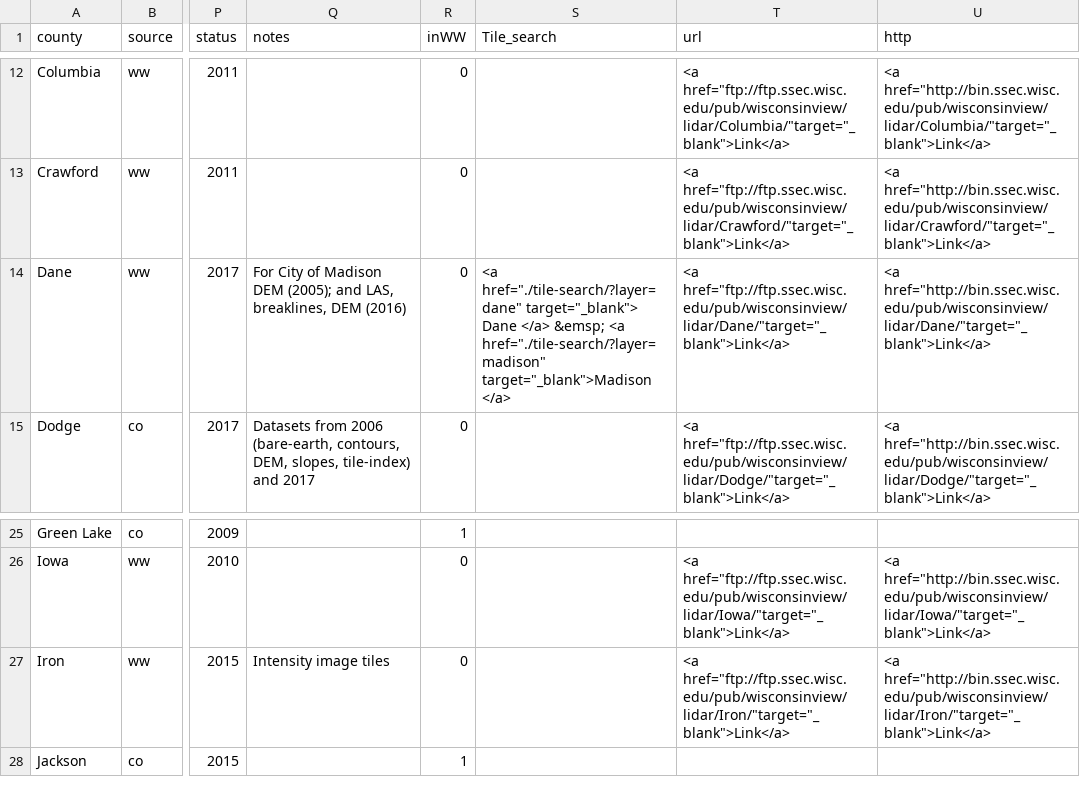
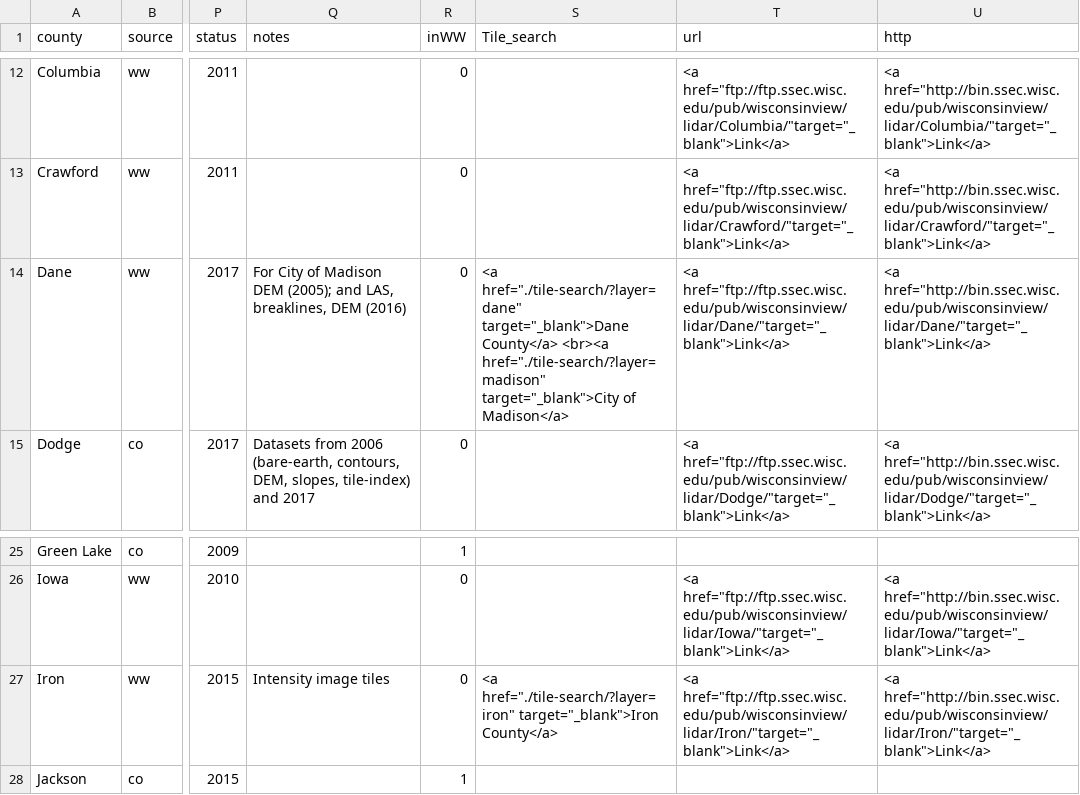
Before and after one commit to WIStCart/lidar-data-inventory, a CSV file: LidarData.csv, drawn as a sheet; only a part is shown, gaps mark what is left out; the diff names each change by its address in the sheet, - before the commit and + after, or states it on an @@ line.

Commit message:
Modified Popup Menu
Changed popup menu to have lidar tile index as its own section. Reformated popup code to be more readable.

```diff
--- a/LidarData.csv
+++ b/LidarData.csv
-S14 (Tile_search): <a href="./tile-search/?layer=dane" target="_blank"> Dane </a> &emsp; <a href="./tile-search/?layer=madison" target="_blank">Madison </a>
+S14 (Tile_search): <a href="./tile-search/?layer=dane" target="_blank">Dane County</a> <br><a href="./tile-search/?layer=madison" target="_blank">City of Madison</a>
-S27 (Tile_search): (empty)
+S27 (Tile_search): <a href="./tile-search/?layer=iron" target="_blank">Iron County</a>
```
Also changed, not shown: 1 other file.
